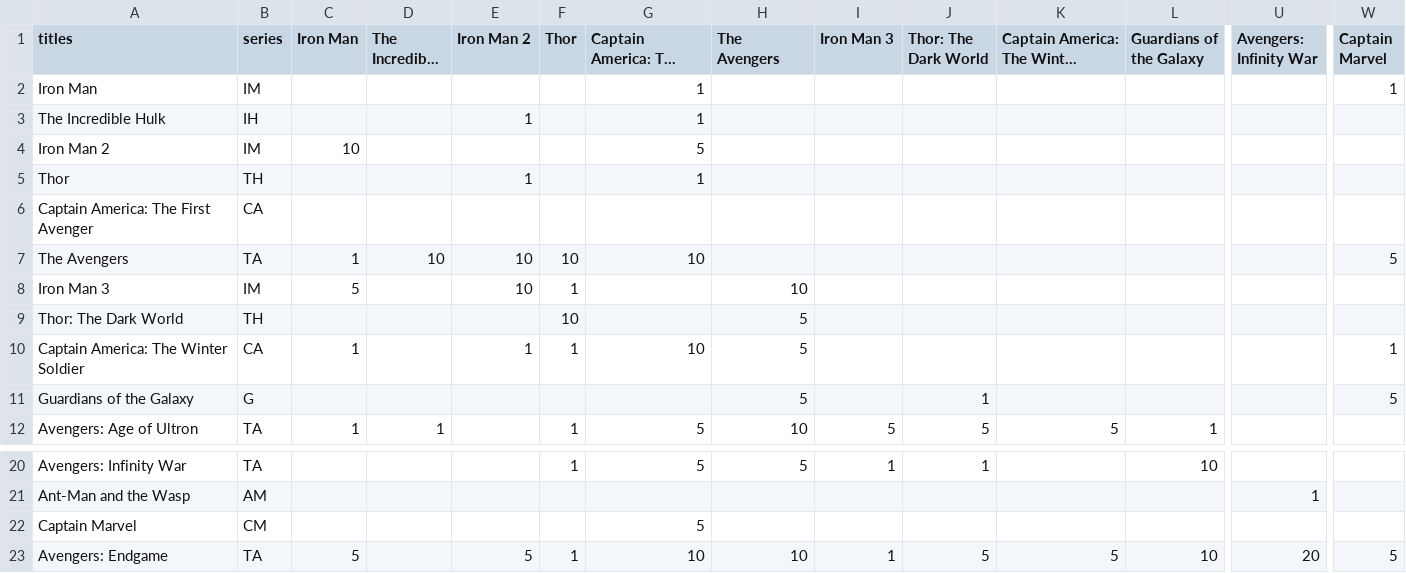
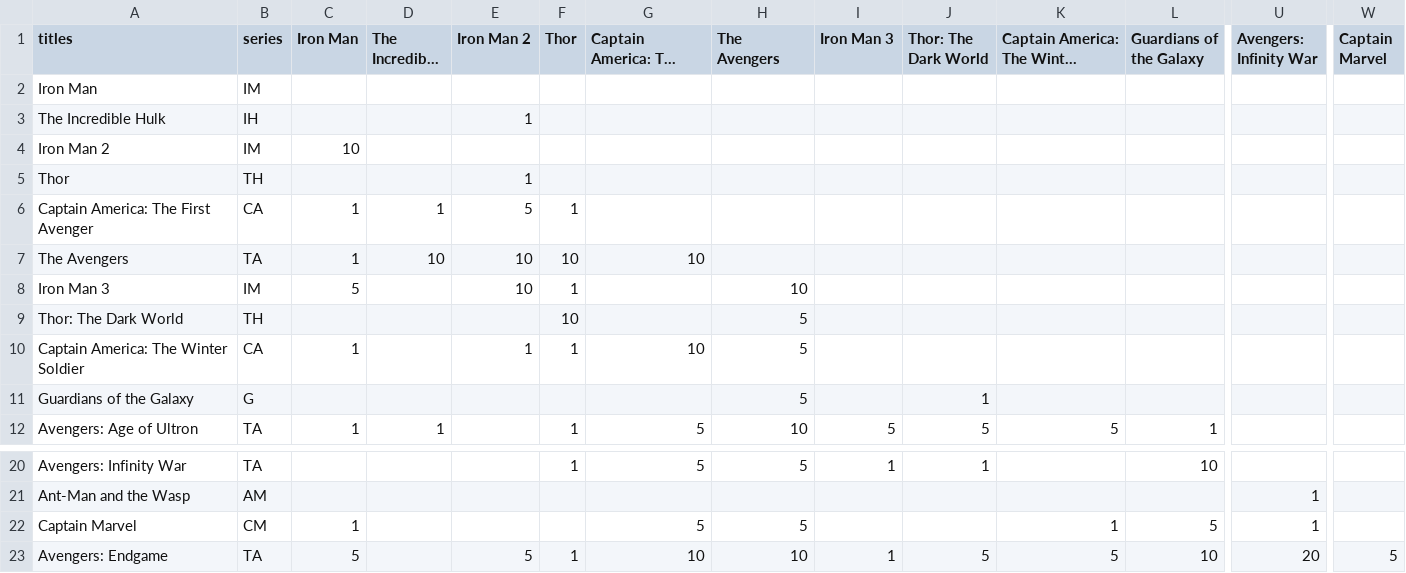
Before and after one commit to WilliamLocatelli/mcu-expert, a CSV file: MCUphase1to3-weighted.csv, drawn as a sheet; only a part is shown, gaps mark what is left out; long unchanged cells end in …; the diff names each change by its address in the sheet, - before the commit and + after, or states it on an @@ line.

```diff
--- a/MCUphase1to3-weighted.csv
+++ b/MCUphase1to3-weighted.csv
-G2:G3: 1
+G2:G3: (empty)
-W2 (Captain Marvel): 1
+W2 (Captain Marvel): (empty)
-G4: 5
+G4: (empty)
-G5: 1
+G5: (empty)
-C6 (Iron Man): (empty)
+C6 (Iron Man): 1
-D6 (The Incredible Hulk): (empty)
+D6 (The Incredible Hulk): 1
-E6 (Iron Man 2): (empty)
+E6 (Iron Man 2): 5
-F6 (Thor): (empty)
+F6 (Thor): 1
-W7 (Captain Marvel): 5
+W7 (Captain Marvel): (empty)
-W10 (Captain Marvel): 1
+W10 (Captain Marvel): (empty)
-W11 (Captain Marvel): 5
+W11 (Captain Marvel): (empty)
-C22 (Iron Man): (empty)
+C22 (Iron Man): 1
-H22 (The Avengers): (empty)
+H22 (The Avengers): 5
-K22: (empty)
+K22: 1
-L22 (Guardians of the Galaxy): (empty)
+L22 (Guardians of the Galaxy): 5
-U22 (Avengers: Infinity War): (empty)
+U22 (Avengers: Infinity War): 1
```
Also changed, not shown: 1 other file.
